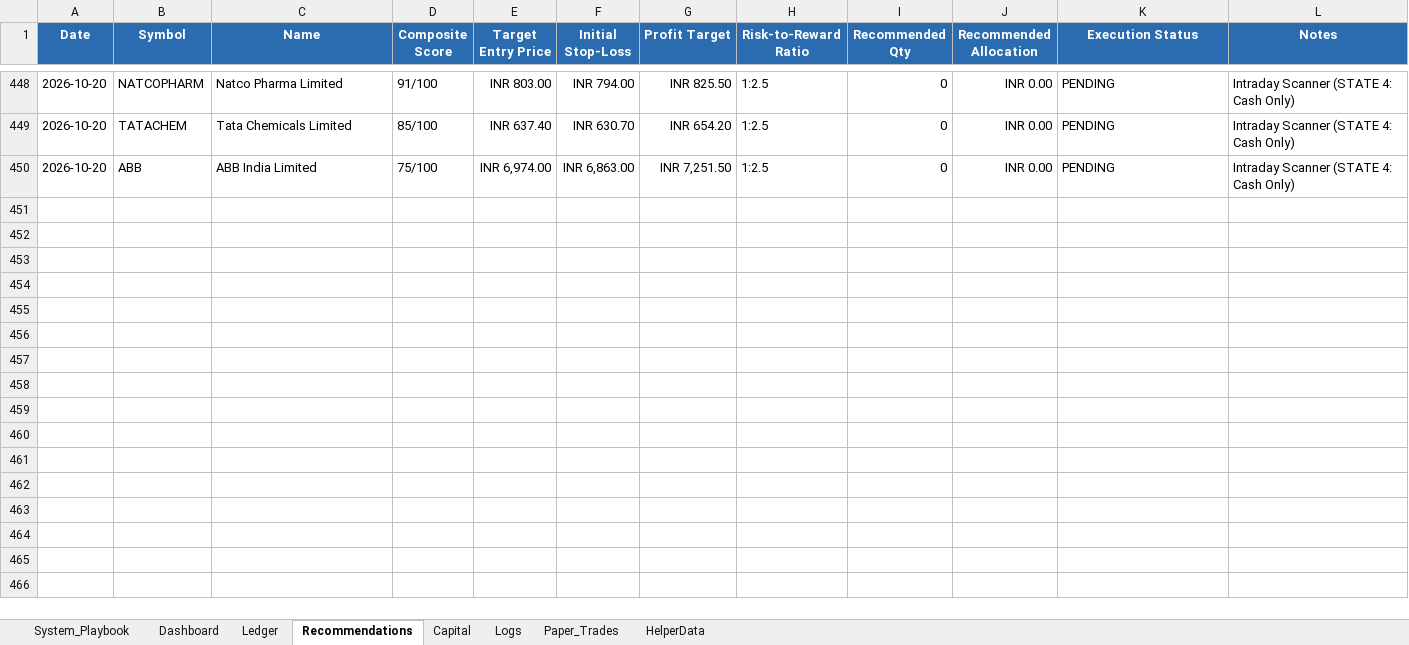
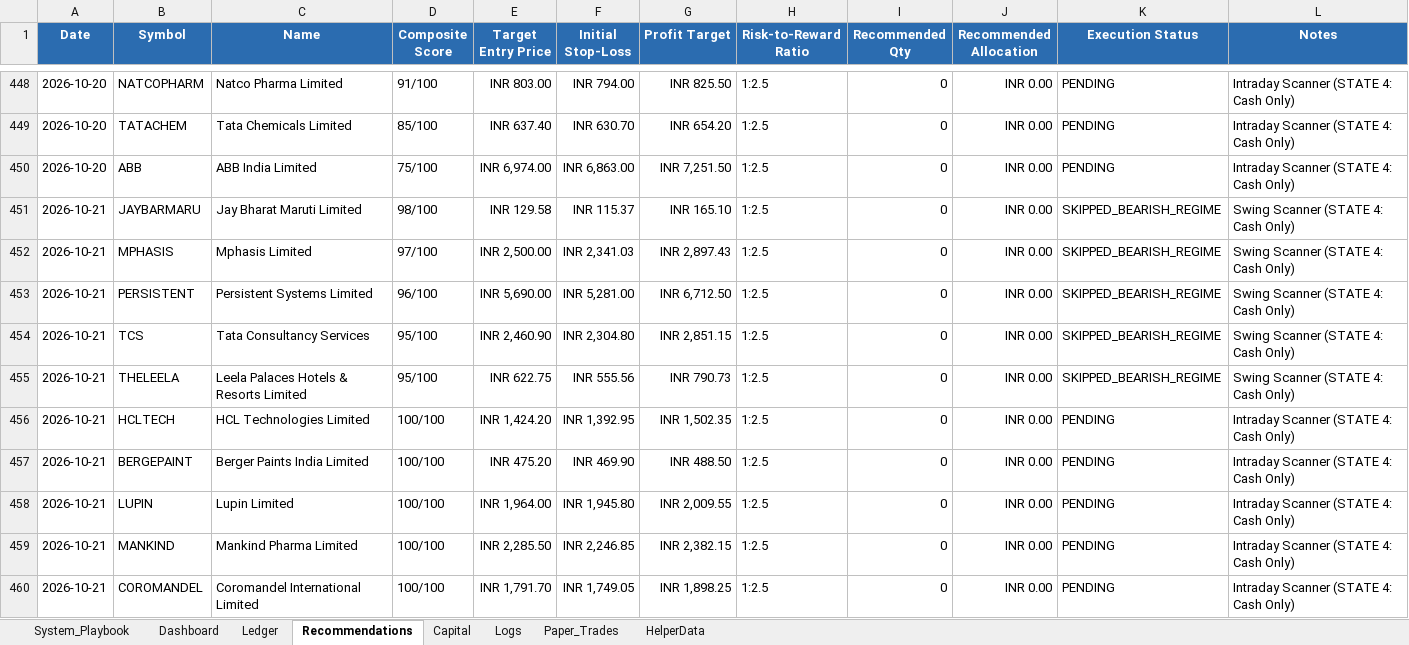
Before and after one commit to SyedTousifMasood/HalaalTrading, an Excel workbook: Trading_Journal.xlsx, sheet Recommendations, drawn as a sheet; only a part is shown, gaps mark what is left out; values as stored, in another font and other column widths than the file's, no borders; the diff names each change by its address in the sheet, - before the commit and + after, or states it on an @@ line.

```diff
--- a/Trading_Journal.xlsx (sheet Recommendations)
+++ b/Trading_Journal.xlsx (sheet Recommendations)
+row 451: 2026-10-21 | JAYBARMARU | Jay Bharat Maruti Limited | 98/100 | INR 129.58 | INR 115.37 | INR 165.10 | 1:2.5 | 0 | INR 0.00 | SKIPPED_BEARISH_REGIME | Swing Scanner (STATE 4: Cash Only)
+row 452: 2026-10-21 | MPHASIS | Mphasis Limited | 97/100 | INR 2,500.00 | INR 2,341.03 | INR 2,897.43 | 1:2.5 | 0 | INR 0.00 | SKIPPED_BEARISH_REGIME | Swing Scanner (STATE 4: Cash Only)
+row 453: 2026-10-21 | PERSISTENT | Persistent Systems Limited | 96/100 | INR 5,690.00 | INR 5,281.00 | INR 6,712.50 | 1:2.5 | 0 | INR 0.00 | SKIPPED_BEARISH_REGIME | Swing Scanner (STATE 4: Cash Only)
+row 454: 2026-10-21 | TCS | Tata Consultancy Services | 95/100 | INR 2,460.90 | INR 2,304.80 | INR 2,851.15 | 1:2.5 | 0 | INR 0.00 | SKIPPED_BEARISH_REGIME | Swing Scanner (STATE 4: Cash Only)
+row 455: 2026-10-21 | THELEELA | Leela Palaces Hotels & Resorts Limited | 95/100 | INR 622.75 | INR 555.56 | INR 790.73 | 1:2.5 | 0 | INR 0.00 | SKIPPED_BEARISH_REGIME | Swing Scanner (STATE 4: Cash Only)
+row 456: 2026-10-21 | HCLTECH | HCL Technologies Limited | 100/100 | INR 1,424.20 | INR 1,392.95 | INR 1,502.35 | 1:2.5 | 0 | INR 0.00 | PENDING | Intraday Scanner (STATE 4: Cash Only)
+row 457: 2026-10-21 | BERGEPAINT | Berger Paints India Limited | 100/100 | INR 475.20 | INR 469.90 | INR 488.50 | 1:2.5 | 0 | INR 0.00 | PENDING | Intraday Scanner (STATE 4: Cash Only)
+row 458: 2026-10-21 | LUPIN | Lupin Limited | 100/100 | INR 1,964.00 | INR 1,945.80 | INR 2,009.55 | 1:2.5 | 0 | INR 0.00 | PENDING | Intraday Scanner (STATE 4: Cash Only)
+row 459: 2026-10-21 | MANKIND | Mankind Pharma Limited | 100/100 | INR 2,285.50 | INR 2,246.85 | INR 2,382.15 | 1:2.5 | 0 | INR 0.00 | PENDING | Intraday Scanner (STATE 4: Cash Only)
+row 460: 2026-10-21 | COROMANDEL | Coromandel International Limited | 100/100 | INR 1,791.70 | INR 1,749.05 | INR 1,898.25 | 1:2.5 | 0 | INR 0.00 | PENDING | Intraday Scanner (STATE 4: Cash Only)
```
Also changed, not shown: sheet Dashboard, charts or pictures, 2 other files.
